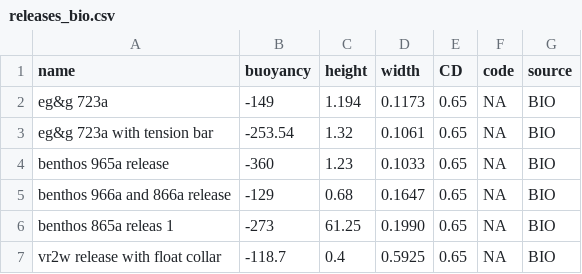
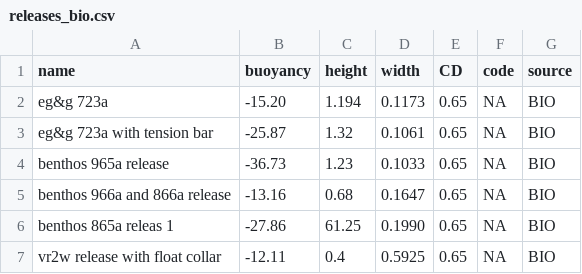
Before and after one commit to dankelley/mooring, a CSV file: create_data/bio/releases_bio.csv, drawn as a sheet.

Commit message:
whoops, the BIO data on releases was in Newtons
so I had to divide by 9.8 to get kg.

```diff
--- a/create_data/bio/releases_bio.csv
+++ b/create_data/bio/releases_bio.csv
@@ -1,7 +1,7 @@
 "name","buoyancy","height","width","CD","code","source"
-"eg&g 723a",                      -149,     1.194, 0.1173,0.65,NA,"BIO"
-"eg&g 723a with tension bar",     -253.54,  1.32,  0.1061,0.65,NA,"BIO"
-"benthos 965a release",           -360,	    1.23,  0.1033,0.65,NA,"BIO"
-"benthos 966a and 866a release",  -129,	    0.68,  0.1647,0.65,NA,"BIO"
-"benthos 865a releas 1",          -273,	    61.25, 0.1990,0.65,NA,"BIO"
-"vr2w  release with float collar",-118.7,   0.4,   0.5925,0.65,NA,"BIO"
+"eg&g 723a",                       -15.20, 1.194, 0.1173, 0.65, NA, "BIO"
+"eg&g 723a with tension bar",      -25.87,  1.32, 0.1061, 0.65, NA, "BIO"
+"benthos 965a release",            -36.73,  1.23, 0.1033, 0.65, NA, "BIO"
+"benthos 966a and 866a release",   -13.16,  0.68, 0.1647, 0.65, NA, "BIO"
+"benthos 865a releas 1",           -27.86, 61.25, 0.1990, 0.65, NA, "BIO"
+"vr2w  release with float collar", -12.11,   0.4, 0.5925, 0.65, NA, "BIO"
```
Also changed, not shown: create_data/releases_bio.csv, 5 other files.
